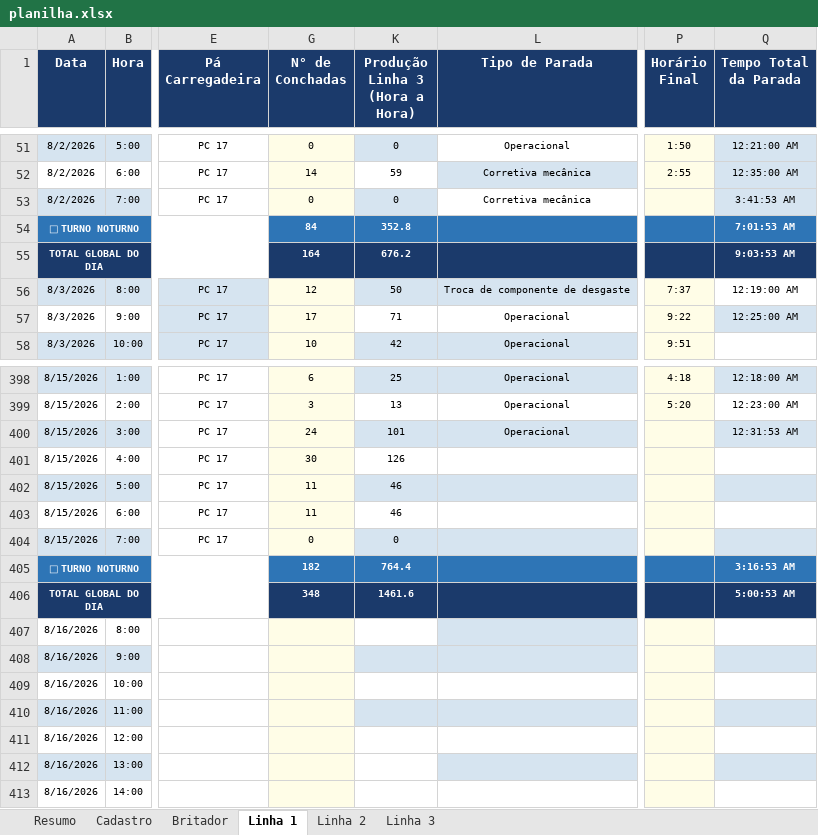
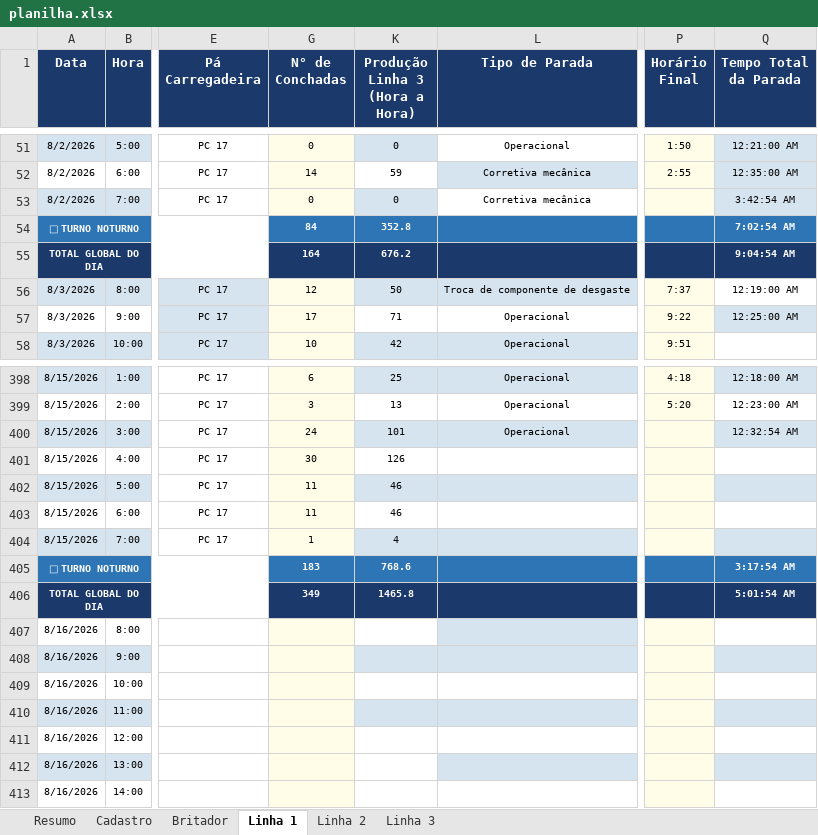
Before and after one commit to Plenz-code/BI-IMPACTANTES-PLANTA, an Excel workbook: planilha.xlsx, sheet Linha 1, drawn as a sheet; only a part is shown, gaps mark what is left out; values as stored, in another font and other column widths than the file's, no borders; the diff names each change by its address in the sheet, - before the commit and + after, or states it on an @@ line.

```diff
--- a/planilha.xlsx (sheet Linha 1)
+++ b/planilha.xlsx (sheet Linha 1)
-Q53 (Tempo Total da Parada): 3:41:53 AM
+Q53 (Tempo Total da Parada): 3:42:54 AM
-Q54 (Tempo Total da Parada): 7:01:53 AM
+Q54 (Tempo Total da Parada): 7:02:54 AM
-Q55 (Tempo Total da Parada): 9:03:53 AM
+Q55 (Tempo Total da Parada): 9:04:54 AM
-Q400 (Tempo Total da Parada): 12:31:53 AM
+Q400 (Tempo Total da Parada): 12:32:54 AM
-G404 (N° de Conchadas): 0
+G404 (N° de Conchadas): 1
-K404 (Produção Linha 3 (Hora a Hora)): 0
+K404 (Produção Linha 3 (Hora a Hora)): 4
-G405 (N° de Conchadas): 182
+G405 (N° de Conchadas): 183
-K405 (Produção Linha 3 (Hora a Hora)): 764.4
+K405 (Produção Linha 3 (Hora a Hora)): 768.6
-Q405 (Tempo Total da Parada): 3:16:53 AM
+Q405 (Tempo Total da Parada): 3:17:54 AM
-G406 (N° de Conchadas): 348
+G406 (N° de Conchadas): 349
-K406 (Produção Linha 3 (Hora a Hora)): 1461.6
+K406 (Produção Linha 3 (Hora a Hora)): 1465.8
-Q406 (Tempo Total da Parada): 5:00:53 AM
+Q406 (Tempo Total da Parada): 5:01:54 AM
```
Also changed, not shown: sheet Linha 2, sheet Linha 3.
